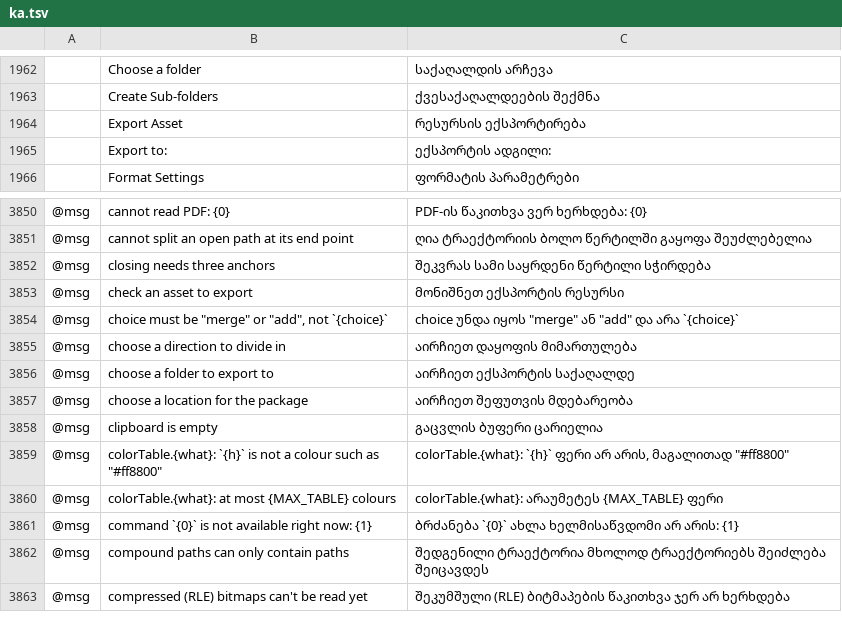
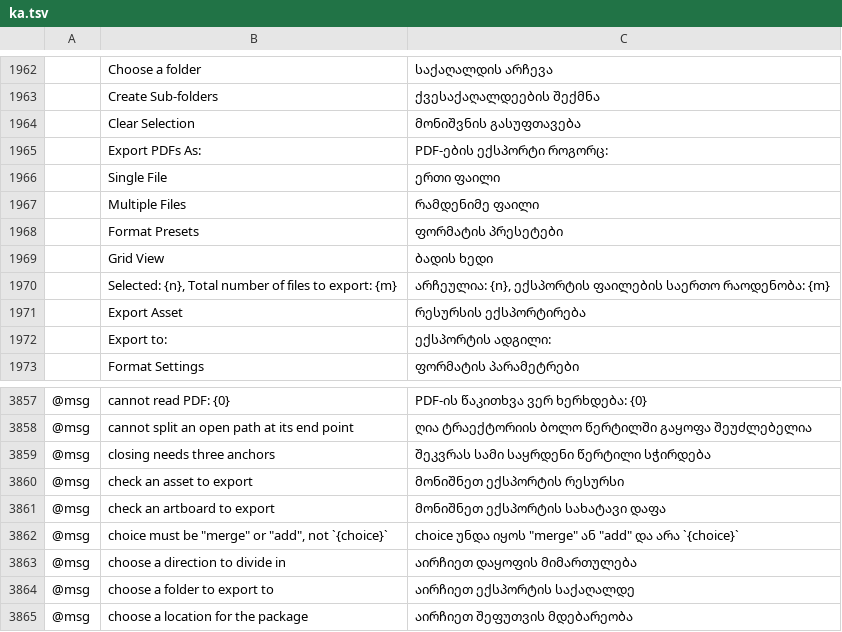
Before and after one commit to ElliottHitch/vectorcraft, a TSV file: crates/ui-egui/src/i18n/ka.tsv, drawn as a sheet; only a part is shown, gaps mark what is left out; the shorter side is filled out with more unchanged rows; the diff names each change by its address in the sheet, - before the commit and + after, or states it on an @@ line.

Commit message:
Export for Screens: the dialog is laid out as Illustrator's

```diff
--- a/crates/ui-egui/src/i18n/ka.tsv
+++ b/crates/ui-egui/src/i18n/ka.tsv
+row 1964:  | Clear Selection | მონიშვნის გასუფთავება
+row 1965:  | Export PDFs As: | PDF-ების ექსპორტი როგორც:
+row 1966:  | Single File | ერთი ფაილი
+row 1967:  | Multiple Files | რამდენიმე ფაილი
+row 1968:  | Format Presets | ფორმატის პრესეტები
+row 1969:  | Grid View | ბადის ხედი
+row 1970:  | Selected: {n}, Total number of files to export: {m} | არჩეულია: {n}, ექსპორტის ფაილების საერთო რაოდენობა: {m}
+row 3861: @msg | check an artboard to export | მონიშნეთ ექსპორტის სახატავი დაფა
```
Also changed, not shown: crates/ui-egui/src/i18n/bg.tsv, crates/ui-egui/src/i18n/el.tsv, 30 other files.
